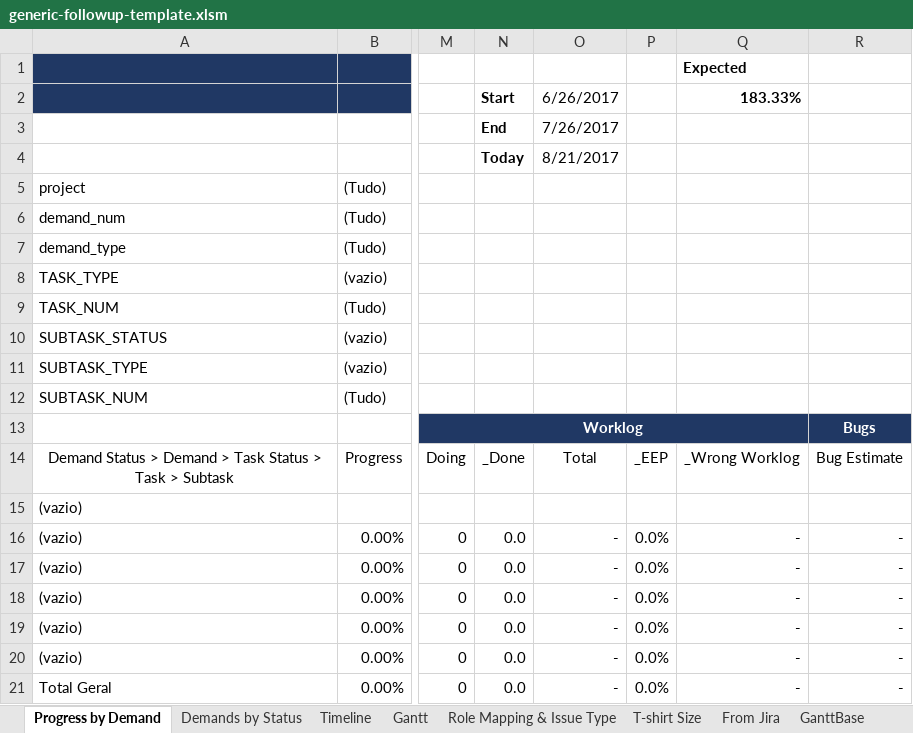
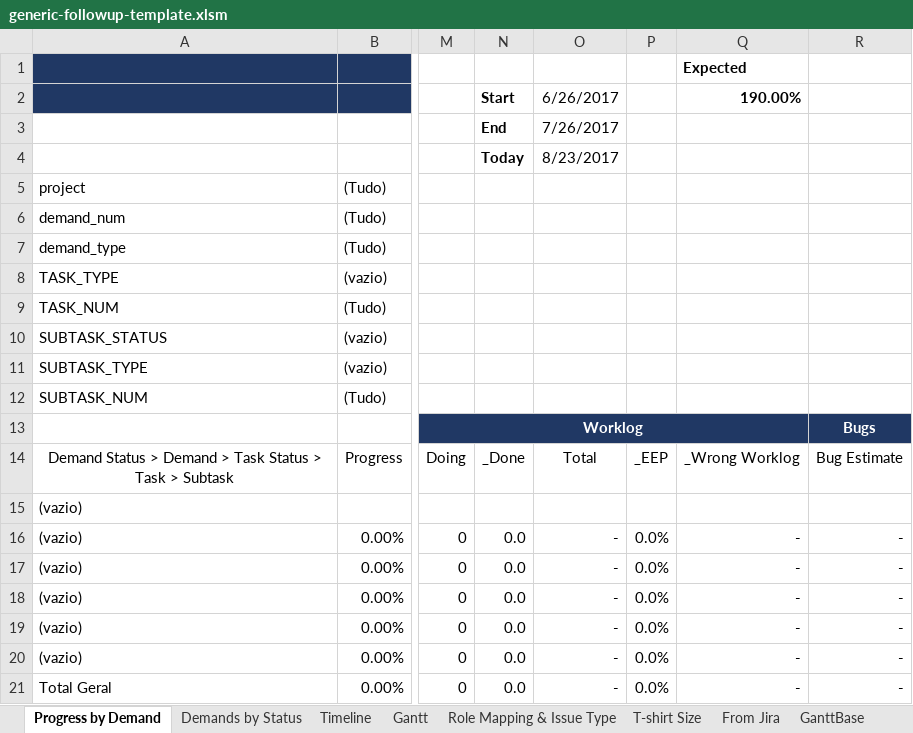
Before and after one commit to herbert-venancio/taskboard, an Excel workbook: src/main/resources/followup-template/generic-followup-template.xlsm, sheet Progress by Demand, drawn as a sheet; only a part is shown, gaps mark what is left out; values as stored, in another font and other column widths than the file's, no borders; charts and pictures and conditional formats not drawn; the diff names each change by its address in the sheet, - before the commit and + after, or states it on an @@ line.

```diff
--- a/src/main/resources/followup-template/generic-followup-template.xlsm (sheet Progress by Demand)
+++ b/src/main/resources/followup-template/generic-followup-template.xlsm (sheet Progress by Demand)
-Q2: 183.33%
+Q2: 190.00%
-O4: 8/21/2017
+O4: 8/23/2017
```
Also changed, not shown: sheet Role Mapping & Issue Type, 6 other files.
